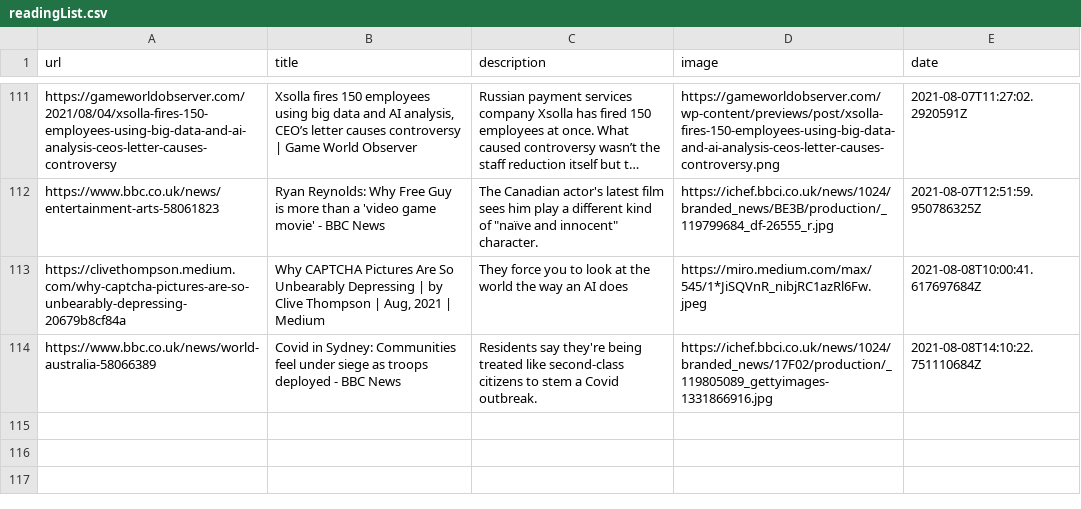
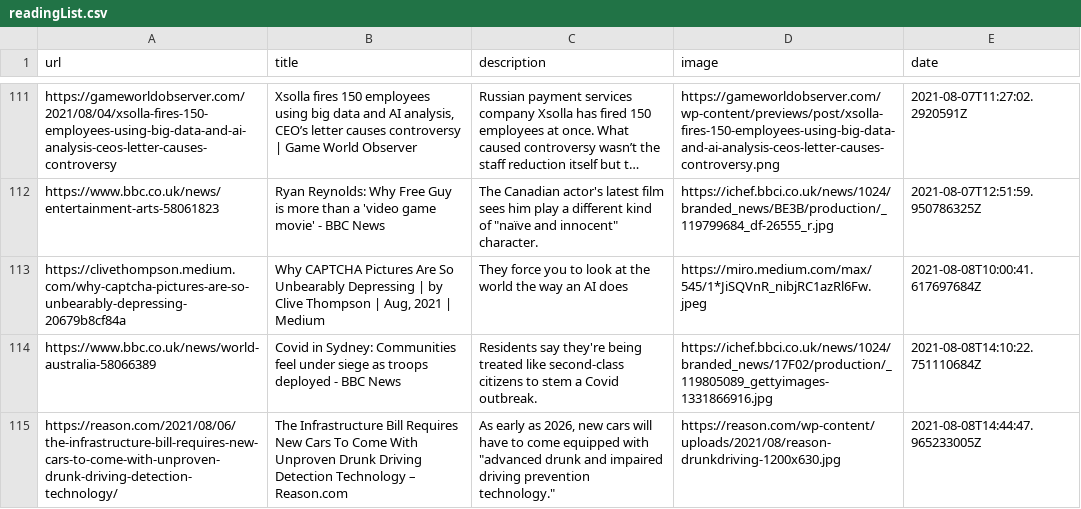
Before and after one commit to codemicro/readingList, a CSV file: readingList.csv, drawn as a sheet; only a part is shown, gaps mark what is left out; long unchanged cells end in …; the diff names each change by its address in the sheet, - before the commit and + after, or states it on an @@ line.

Commit message:
Automated reading list update at 08 Aug 21 14:44 UTC

```diff
--- a/readingList.csv
+++ b/readingList.csv
+row 115: https://reason.com/2021/08/06/the-infrastructure-bill-requires-new-cars-to-come-with-unproven-drunk-driving-detection-technology/ | The Infrastructure Bill Requires New Cars To Come With Unproven Drunk Driving Detection Technology – Reason.com | As early as 2026, new cars will have to come equipped with "advanced drunk and impaired driving prevention technology." | https://reason.com/wp-content/uploads/2021/08/reason-drunkdriving-1200x630.jpg | 2021-08-08T14:44:47.965233005Z
```
